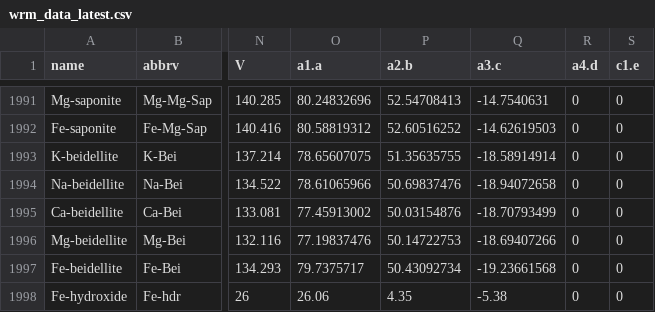
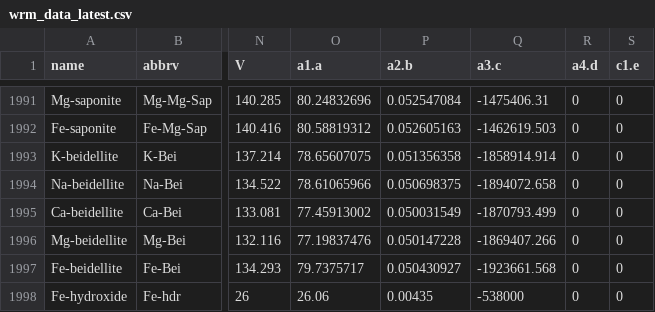
Before and after one commit to worm-portal/WORM-db, a CSV file: wrm_data_latest.csv, drawn as a sheet; only a part is shown, gaps mark what is left out; the diff covers the shown part only; the diff names each change by its address in the sheet, - before the commit and + after, or states it on an @@ line.

```diff
--- a/wrm_data_latest.csv
+++ b/wrm_data_latest.csv
-P1991 (a2.b): 52.54708413
+P1991 (a2.b): 0.052547084
-Q1991 (a3.c): -14.7540631
+Q1991 (a3.c): -1475406.31
-P1992 (a2.b): 52.60516252
+P1992 (a2.b): 0.052605163
-Q1992 (a3.c): -14.62619503
+Q1992 (a3.c): -1462619.503
-P1993 (a2.b): 51.35635755
+P1993 (a2.b): 0.051356358
-Q1993 (a3.c): -18.58914914
+Q1993 (a3.c): -1858914.914
-P1994 (a2.b): 50.69837476
+P1994 (a2.b): 0.050698375
-Q1994 (a3.c): -18.94072658
+Q1994 (a3.c): -1894072.658
-P1995 (a2.b): 50.03154876
+P1995 (a2.b): 0.050031549
-Q1995 (a3.c): -18.70793499
+Q1995 (a3.c): -1870793.499
-P1996 (a2.b): 50.14722753
+P1996 (a2.b): 0.050147228
-Q1996 (a3.c): -18.69407266
+Q1996 (a3.c): -1869407.266
-P1997 (a2.b): 50.43092734
+P1997 (a2.b): 0.050430927
-Q1997 (a3.c): -19.23661568
+Q1997 (a3.c): -1923661.568
-P1998 (a2.b): 4.35
+P1998 (a2.b): 0.00435
-Q1998 (a3.c): -5.38
+Q1998 (a3.c): -538000
```
Also changed, not shown: 32 edited cells elsewhere in this file.
